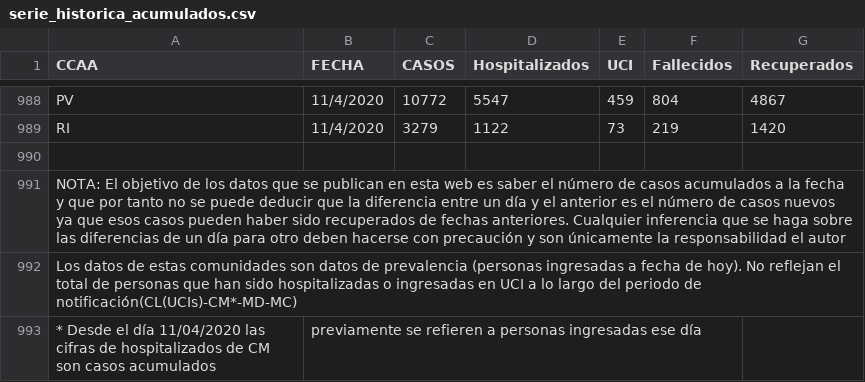
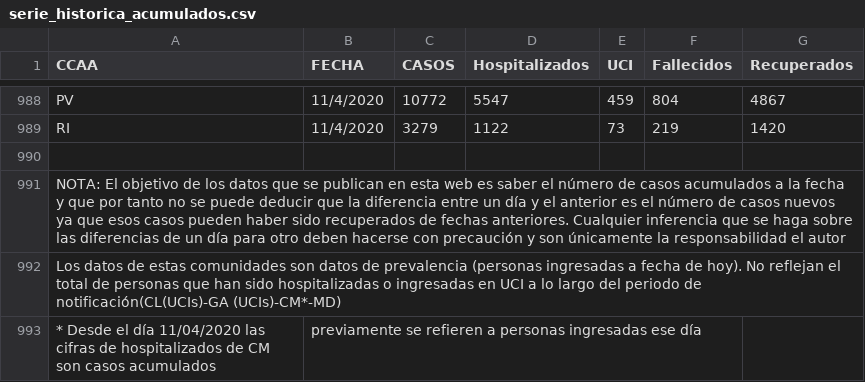
Before and after one commit to boogheta/coronavirus-countries, a CSV file: data/serie_historica_acumulados.csv, drawn as a sheet; only a part is shown, gaps mark what is left out.

Commit message:
update source data

```diff
--- a/data/serie_historica_acumulados.csv
+++ b/data/serie_historica_acumulados.csv
@@ -991,3 +991,3 @@ RI,11/4/2020,3279,1122,73,219,1420
 NOTA: El objetivo de los datos que se publican en esta web es saber el número de casos acumulados a la fecha y que por tanto no se puede deducir que la diferencia entre un día y el anterior es el número de casos nuevos ya que esos casos pueden haber sido recuperados de fechas anteriores. Cualquier inferencia que se haga sobre las diferencias de un día para otro deben hacerse con precaución y son únicamente la responsabilidad el autor
-Los datos de estas comunidades son datos de prevalencia (personas ingresadas a fecha de hoy). No reflejan el total de personas que han sido hospitalizadas o ingresadas en UCI  a lo largo del periodo de notificación(CL(UCIs)-CM*-MD-MC)
+Los datos de estas comunidades son datos de prevalencia (personas ingresadas a fecha de hoy). No reflejan el total de personas que han sido hospitalizadas o ingresadas en UCI  a lo largo del periodo de notificación(CL(UCIs)-GA (UCIs)-CM*-MD)
 * Desde el día 11/04/2020 las cifras de hospitalizados de CM son casos acumulados, previamente se refieren a personas ingresadas ese día
```
